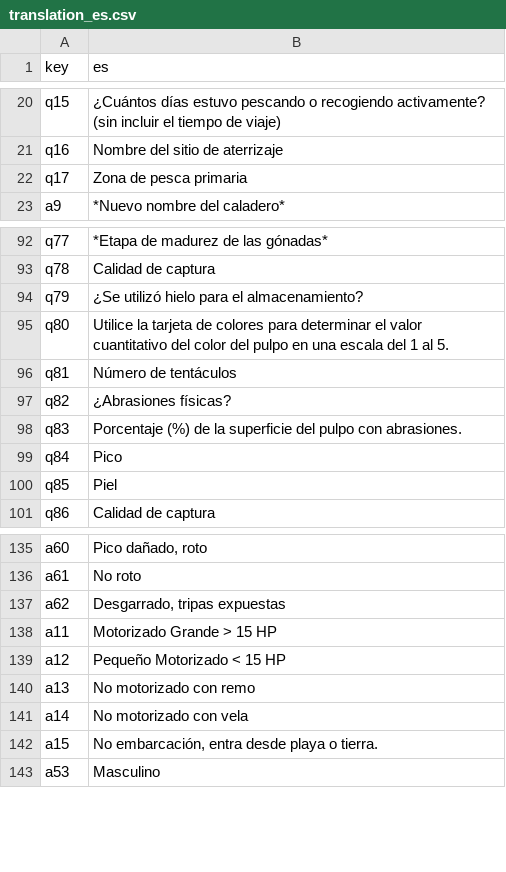
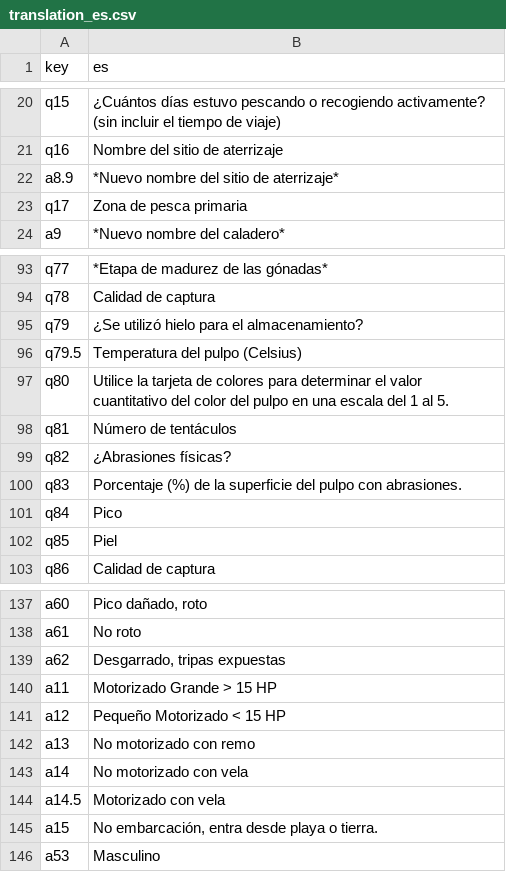
Before and after one commit to Barefoot-Ocean/Partner-Manual, a CSV file: pages/landings_profiling/data/translation_es.csv, drawn as a sheet; only a part is shown, gaps mark what is left out; the diff names each change by its address in the sheet, - before the commit and + after, or states it on an @@ line.

Commit message:
update landings profiling page

```diff
--- a/pages/landings_profiling/data/translation_es.csv
+++ b/pages/landings_profiling/data/translation_es.csv
+row 22: a8.9 | *Nuevo nombre del sitio de aterrizaje*
+row 96: q79.5 | Temperatura del pulpo (Celsius)
+row 144: a14.5 | Motorizado con vela
```
Also changed, not shown: pages/landings_profiling/data/translation_ceb.csv, pages/landings_profiling/data/translation_en.csv, 21 other files.
